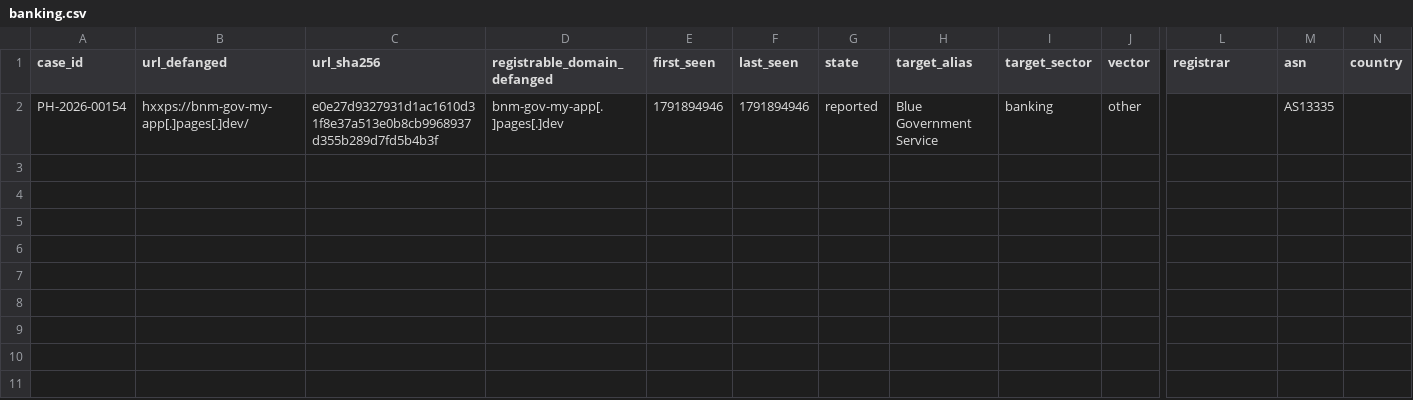
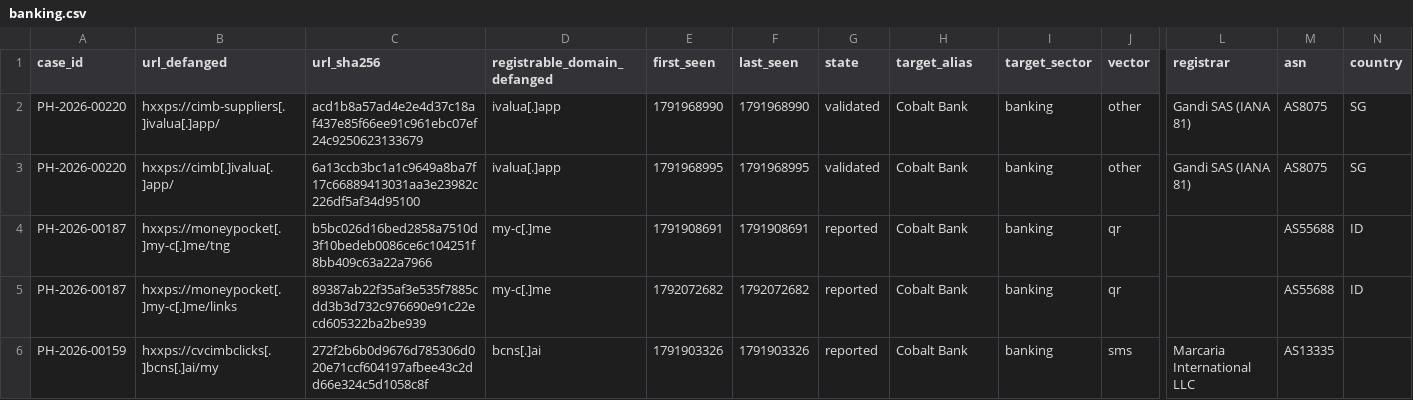
Before and after one commit to rectifyq/phishhunt-feed, a CSV file: feeds/by-sector/banking.csv, drawn as a sheet; only a part is shown, gaps mark what is left out; removed rows and columns are numbered as before the commit, all else as after; rows hold the shown columns only; the diff names each change by its address in the sheet, - before the commit and + after, or states it on an @@ line.

```diff
--- a/feeds/by-sector/banking.csv
+++ b/feeds/by-sector/banking.csv
-row 2: PH-2026-00154 | hxxps://bnm-gov-my-app[.]pages[.]dev/ | e0e27d9327931d1ac1610d31f8e37a513e0b8cb9968937d355b289d7fd5b4b3f | bnm-gov-my-app[.]pages[.]dev | 1791894946 | 1791894946 | reported | Blue Government Service | banking | other |  | AS13335
+row 2: PH-2026-00220 | hxxps://cimb-suppliers[.]ivalua[.]app/ | acd1b8a57ad4e2e4d37c18af437e85f66ee91c961ebc07ef24c9250623133679 | ivalua[.]app | 1791968990 | 1791968990 | validated | Cobalt Bank | banking | other | Gandi SAS (IANA 81) | AS8075 | SG
+row 3: PH-2026-00220 | hxxps://cimb[.]ivalua[.]app/ | 6a13ccb3bc1a1c9649a8ba7f17c66889413031aa3e23982c226df5af34d95100 | ivalua[.]app | 1791968995 | 1791968995 | validated | Cobalt Bank | banking | other | Gandi SAS (IANA 81) | AS8075 | SG
+row 4: PH-2026-00187 | hxxps://moneypocket[.]my-c[.]me/tng | b5bc026d16bed2858a7510d3f10bedeb0086ce6c104251f8bb409c63a22a7966 | my-c[.]me | 1791908691 | 1791908691 | reported | Cobalt Bank | banking | qr |  | AS55688 | ID
+row 5: PH-2026-00187 | hxxps://moneypocket[.]my-c[.]me/links | 89387ab22f35af3e535f7885cdd3b3d732c976690e91c22ecd605322ba2be939 | my-c[.]me | 1792072682 | 1792072682 | reported | Cobalt Bank | banking | qr |  | AS55688 | ID
+row 6: PH-2026-00159 | hxxps://cvcimbclicks[.]bcns[.]ai/my | 272f2b6b0d9676d785306d020e71ccf604197afbee43c2dd66e324c5d1058c8f | bcns[.]ai | 1791903326 | 1791903326 | reported | Cobalt Bank | banking | sms | Marcaria International LLC | AS13335
```
Also changed, not shown: feeds/by-sector/other.csv, 5 other files.
